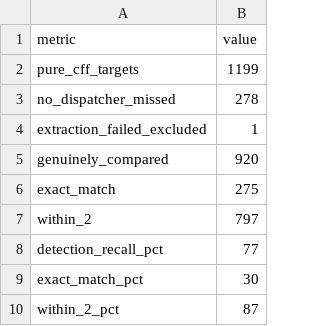
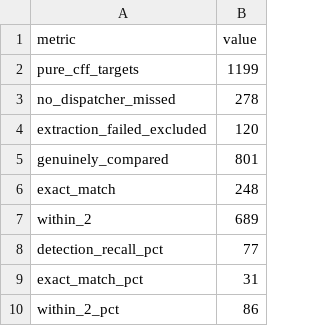
Before and after one commit to parvathaa/cff-deobfuscator, a CSV file: sqlite_generalization_results.csv, drawn as a sheet.

```diff
--- a/sqlite_generalization_results.csv
+++ b/sqlite_generalization_results.csv
@@ -3,8 +3,8 @@ pure_cff_targets,1199
 no_dispatcher_missed,278
-extraction_failed_excluded,1
-genuinely_compared,920
-exact_match,275
-within_2,797
+extraction_failed_excluded,120
+genuinely_compared,801
+exact_match,248
+within_2,689
 detection_recall_pct,77
-exact_match_pct,30
-within_2_pct,87
+exact_match_pct,31
+within_2_pct,86
```
Also changed, not shown: batch_results_by_intensity.csv, 2 other files.
